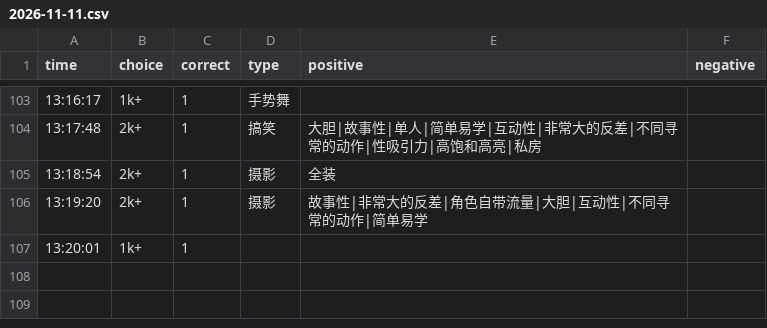
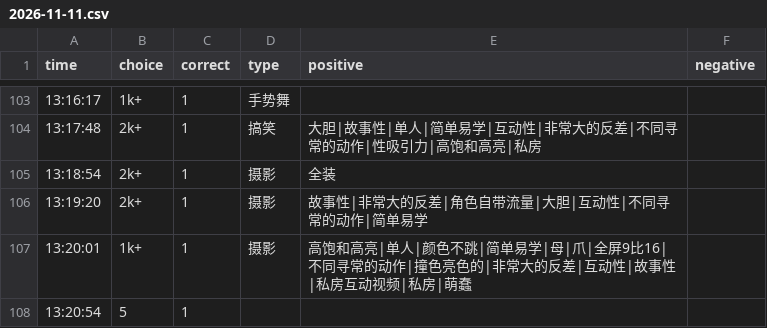
Before and after one commit to heyan9/qidi-data, a CSV file: logs/2026-11-11.csv, drawn as a sheet; only a part is shown, gaps mark what is left out.

Commit message:
sync logs/2026-11-11.csv

```diff
--- a/logs/2026-11-11.csv
+++ b/logs/2026-11-11.csv
@@ -106,2 +106,3 @@ time,choice,correct,type,positive,negative
 13:19:20,2k+,1,摄影,故事性|非常大的反差|角色自带流量|大胆|互动性|不同寻常的动作|简单易学,
-13:20:01,1k+,1
+13:20:01,1k+,1,摄影,高饱和高亮|单人|颜色不跳|简单易学|母|爪|全屏9比16|不同寻常的动作|撞色亮色的|非常大的反差|互动性|故事性|私房互动视频|私房|萌蠢,
+13:20:54,5,1
```
